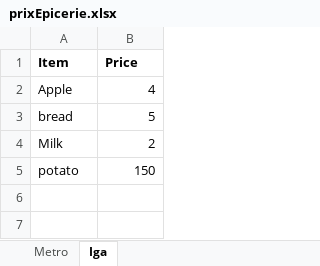
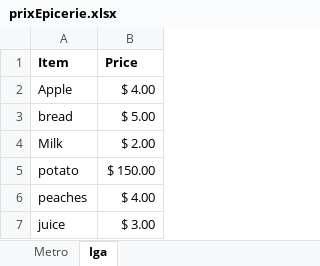
Before and after one commit to aplastocbag/Team_Rosemarie_and_Leo, an Excel workbook: prixEpicerie.xlsx, sheet Iga, drawn as a sheet; values as stored, in another font and other column widths than the file's, no borders; the diff names each change by its address in the sheet, - before the commit and + after, or states it on an @@ line.

```diff
--- a/prixEpicerie.xlsx (sheet Iga)
+++ b/prixEpicerie.xlsx (sheet Iga)
-B2 (Price): 4
+B2 (Price): $ 4.00
-B3 (Price): 5
+B3 (Price): $ 5.00
-B4 (Price): 2
+B4 (Price): $ 2.00
-B5 (Price): 150
+B5 (Price): $ 150.00
+row 6: peaches | $ 4.00
+row 7: juice | $ 3.00
```
Also changed, not shown: sheet Metro, 4 other files.
